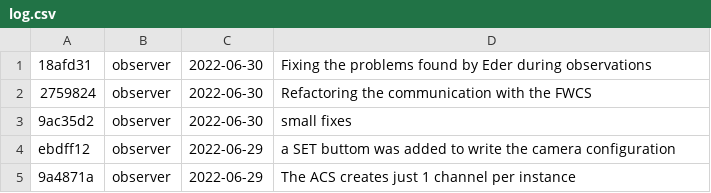
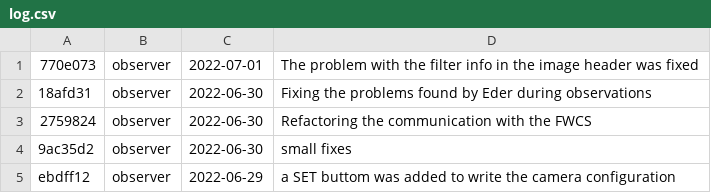
Before and after one commit to DBernardes/S4CCS, a CSV file: log.csv, drawn as a sheet; only a part is shown; the shorter side is filled out with more unchanged rows.

Commit message:
Updating the log.csv file

```diff
--- a/log.csv
+++ b/log.csv
@@ -1 +1,2 @@
+770e073; observer; 2022-07-01; The problem with the filter info in the image header was fixed
 18afd31; observer; 2022-06-30; Fixing the problems found by Eder during observations
```
